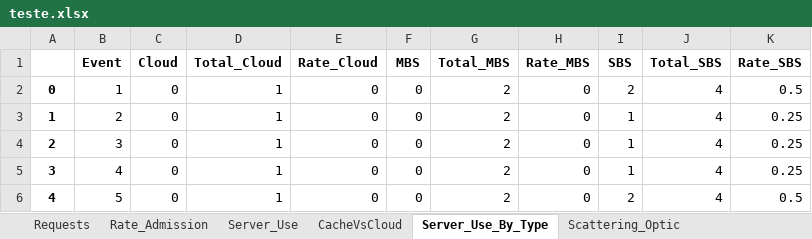
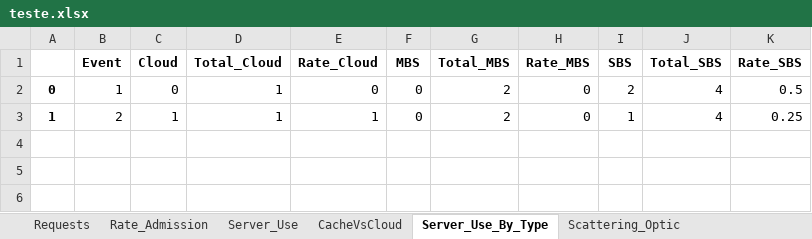
Before and after one commit to marischatten/modeling, an Excel workbook: ModelingV0/output/data/teste.xlsx, sheet Server_Use_By_Type, drawn as a sheet; values as stored, in another font and other column widths than the file's, no borders; the diff names each change by its address in the sheet, - before the commit and + after, or states it on an @@ line.

```diff
--- a/ModelingV0/output/data/teste.xlsx (sheet Server_Use_By_Type)
+++ b/ModelingV0/output/data/teste.xlsx (sheet Server_Use_By_Type)
-C3 (Cloud): 0
+C3 (Cloud): 1
-E3 (Rate_Cloud): 0
+E3 (Rate_Cloud): 1
-row 4: 2 | 3 | 0 | 1 | 0 | 0 | 2 | 0 | 1 | 4 | 0.25
-row 5: 3 | 4 | 0 | 1 | 0 | 0 | 2 | 0 | 1 | 4 | 0.25
-row 6: 4 | 5 | 0 | 1 | 0 | 0 | 2 | 0 | 2 | 4 | 0.5
```
Also changed, not shown: sheet RTT, sheet Requests, sheet Server_Use, sheet Delay, sheet Load_Links_Wireless, sheet CacheVsCloud, 7 more sheets, 29 other files.
